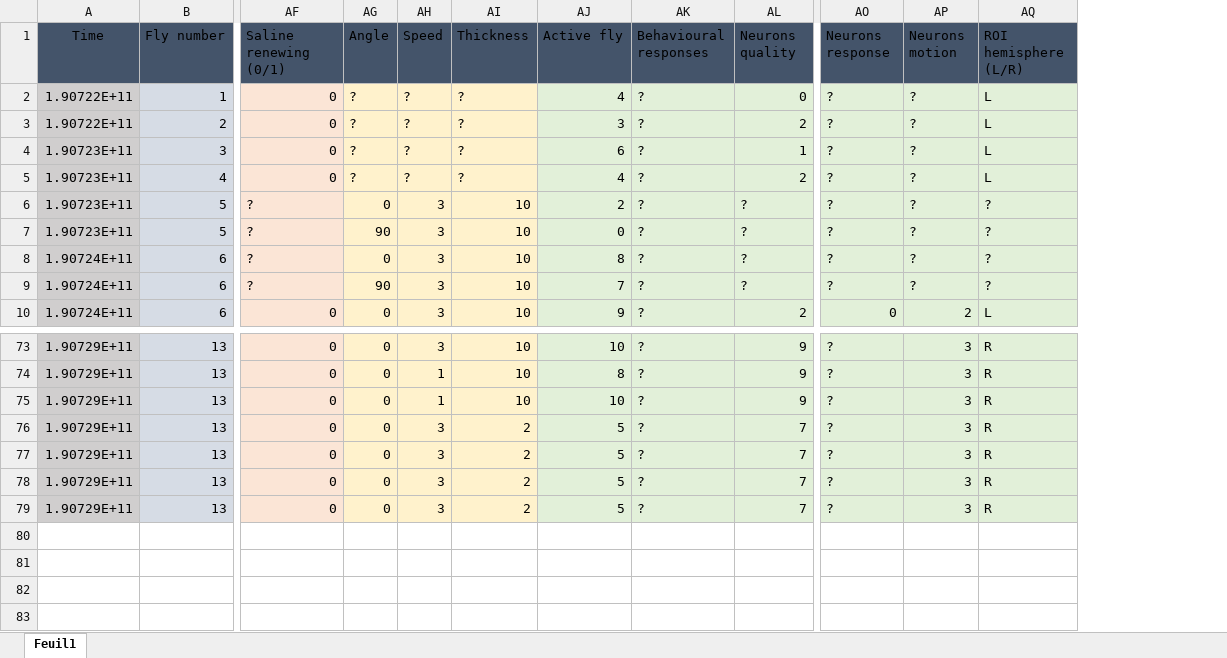
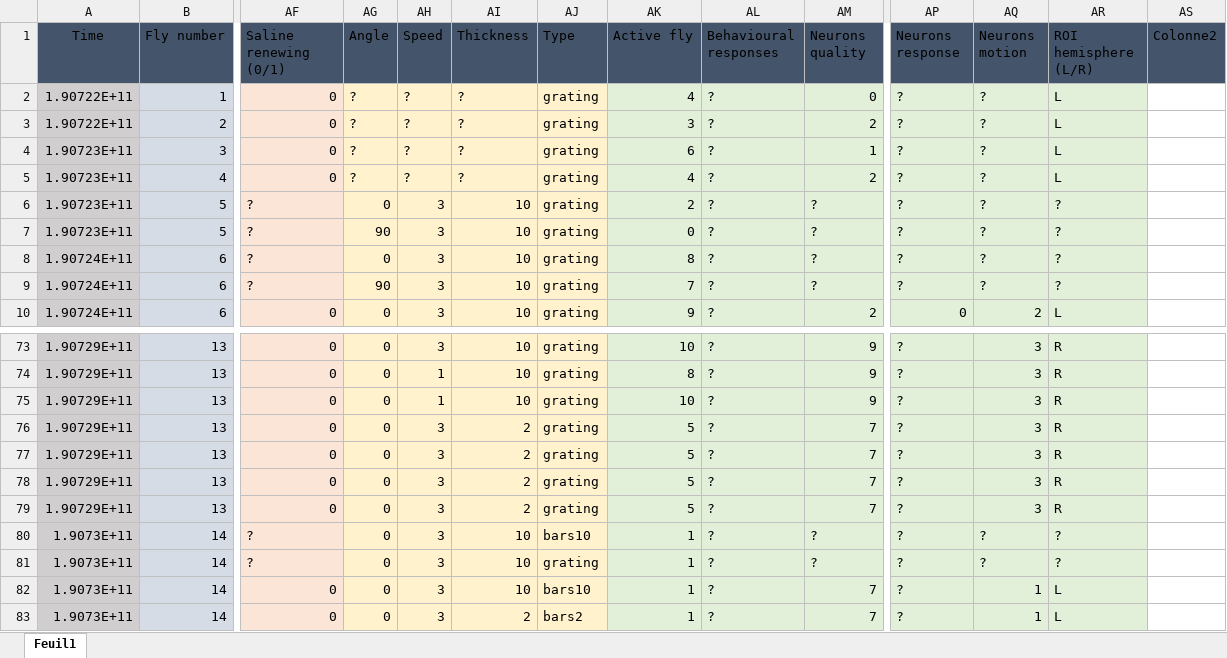
Before and after one commit to KeivanR/PrepStats, an Excel workbook: Lab book Razban.xlsx, sheet Feuil1, drawn as a sheet; only a part is shown, gaps mark what is left out; values as stored, in another font and other column widths than the file's, no borders; table styles not drawn; rows hold the shown columns only; the diff names each change by its address in the sheet, - before the commit and + after, or states it on an @@ line.

Commit message:
Update Lab book Razban.xlsx

```diff
--- a/Lab book Razban.xlsx (sheet Feuil1)
+++ b/Lab book Razban.xlsx (sheet Feuil1)
+column AJ (Type), rows 2-10: all grating; rows 73-79: all grating
+column AS (Colonne2), empty
+row 80: 1.9073E+11 | 14 | ? | 0 | 3 | 10 | bars10 | 1 | ? | ? | ? | ? | ?
+row 81: 1.9073E+11 | 14 | ? | 0 | 3 | 10 | grating | 1 | ? | ? | ? | ? | ?
+row 82: 1.9073E+11 | 14 | 0 | 0 | 3 | 10 | bars10 | 1 | ? | 7 | ? | 1 | L
+row 83: 1.9073E+11 | 14 | 0 | 0 | 3 | 2 | bars2 | 1 | ? | 7 | ? | 1 | L
```
